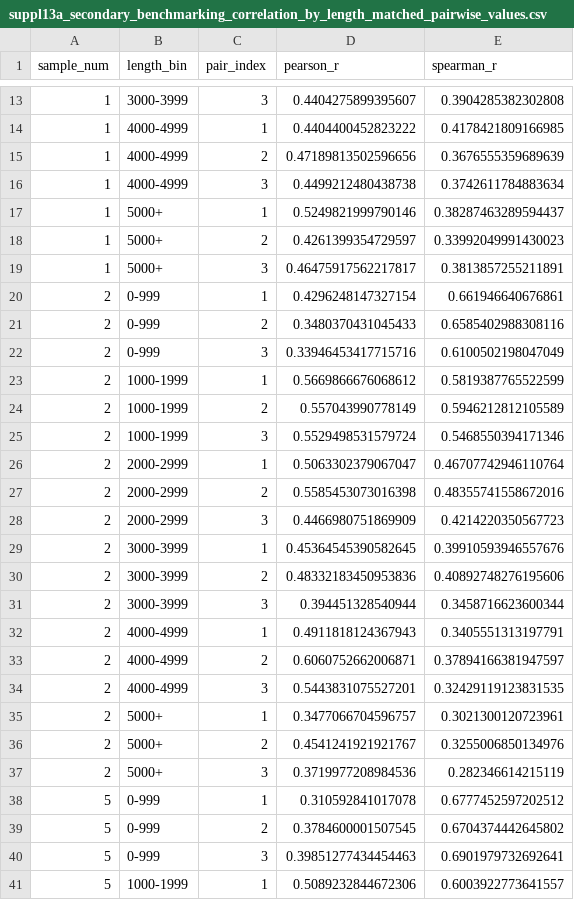
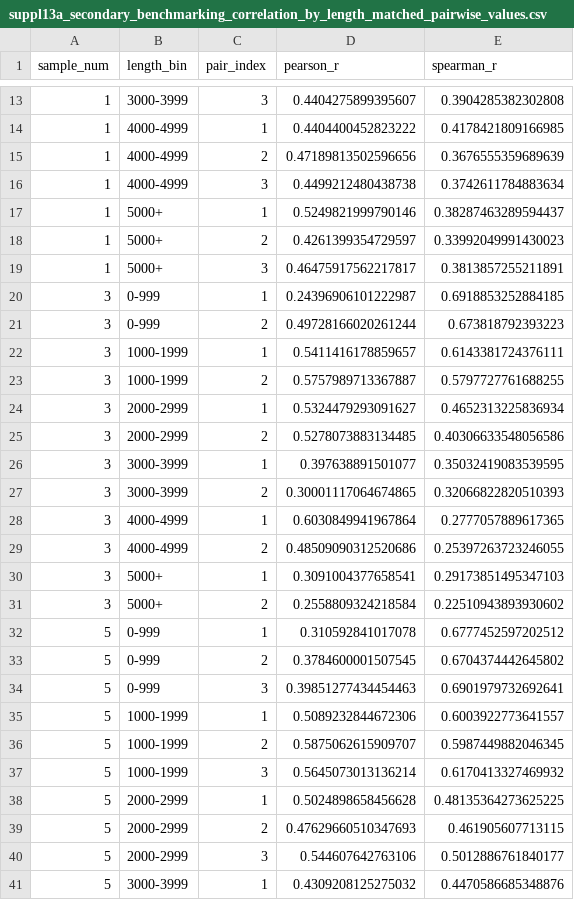
Before and after one commit to ggwlab/NTVE, a CSV file: Suppl13/suppl13_csv/suppl13a_secondary_benchmarking_correlation_by_length_matched_pairwise_values.csv, drawn as a sheet; only a part is shown, gaps mark what is left out; the shorter side is filled out with more unchanged rows; removed rows and columns are numbered as before the commit, all else as after; the diff names each change by its address in the sheet, - before the commit and + after, or states it on an @@ line.

Commit message:
suppl 13 adapt layout

```diff
--- a/Suppl13/suppl13_csv/suppl13a_secondary_benchmarking_correlation_by_length_matched_pairwise_values.csv
+++ b/Suppl13/suppl13_csv/suppl13a_secondary_benchmarking_correlation_by_length_matched_pairwise_values.csv
-row 20: 2 | 0-999 | 1 | 0.4296248147327154 | 0.661946640676861
-row 21: 2 | 0-999 | 2 | 0.3480370431045433 | 0.6585402988308116
-row 22: 2 | 0-999 | 3 | 0.33946453417715716 | 0.6100502198047049
-row 23: 2 | 1000-1999 | 1 | 0.5669866676068612 | 0.5819387765522599
-row 24: 2 | 1000-1999 | 2 | 0.557043990778149 | 0.5946212812105589
-row 25: 2 | 1000-1999 | 3 | 0.5529498531579724 | 0.5468550394171346
-row 26: 2 | 2000-2999 | 1 | 0.5063302379067047 | 0.46707742946110764
-row 27: 2 | 2000-2999 | 2 | 0.5585453073016398 | 0.48355741558672016
-row 28: 2 | 2000-2999 | 3 | 0.4466980751869909 | 0.4214220350567723
-row 29: 2 | 3000-3999 | 1 | 0.45364545390582645 | 0.39910593946557676
-row 30: 2 | 3000-3999 | 2 | 0.48332183450953836 | 0.40892748276195606
-row 31: 2 | 3000-3999 | 3 | 0.394451328540944 | 0.3458716623600344
-row 32: 2 | 4000-4999 | 1 | 0.4911818124367943 | 0.3405551313197791
-row 33: 2 | 4000-4999 | 2 | 0.6060752662006871 | 0.37894166381947597
-row 34: 2 | 4000-4999 | 3 | 0.5443831075527201 | 0.32429119123831535
-row 35: 2 | 5000+ | 1 | 0.3477066704596757 | 0.3021300120723961
-row 36: 2 | 5000+ | 2 | 0.4541241921921767 | 0.3255006850134976
-row 37: 2 | 5000+ | 3 | 0.3719977208984536 | 0.282346614215119
+row 20: 3 | 0-999 | 1 | 0.24396906101222987 | 0.6918853252884185
+row 21: 3 | 0-999 | 2 | 0.49728166020261244 | 0.673818792393223
+row 22: 3 | 1000-1999 | 1 | 0.5411416178859657 | 0.6143381724376111
+row 23: 3 | 1000-1999 | 2 | 0.5757989713367887 | 0.5797727761688255
+row 24: 3 | 2000-2999 | 1 | 0.5324479293091627 | 0.4652313225836934
+row 25: 3 | 2000-2999 | 2 | 0.5278073883134485 | 0.40306633548056586
+row 26: 3 | 3000-3999 | 1 | 0.397638891501077 | 0.35032419083539595
+row 27: 3 | 3000-3999 | 2 | 0.30001117064674865 | 0.32066822820510393
+row 28: 3 | 4000-4999 | 1 | 0.6030849941967864 | 0.2777057889617365
+row 29: 3 | 4000-4999 | 2 | 0.48509090312520686 | 0.25397263723246055
+row 30: 3 | 5000+ | 1 | 0.3091004377658541 | 0.29173851495347103
+row 31: 3 | 5000+ | 2 | 0.2558809324218584 | 0.22510943893930602
```
Also changed, not shown: Suppl13/suppl13_csv/suppl13a_secondary_benchmarking_correlation_by_length_matched_summary.csv, Suppl13/suppl13_csv/suppl13b_spam_tes_coverage_curves.csv, 12 other files.
